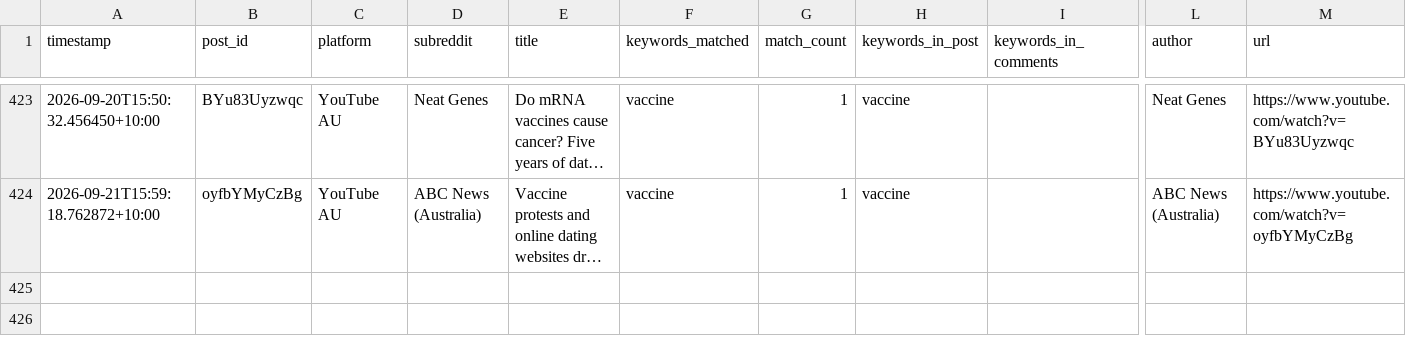
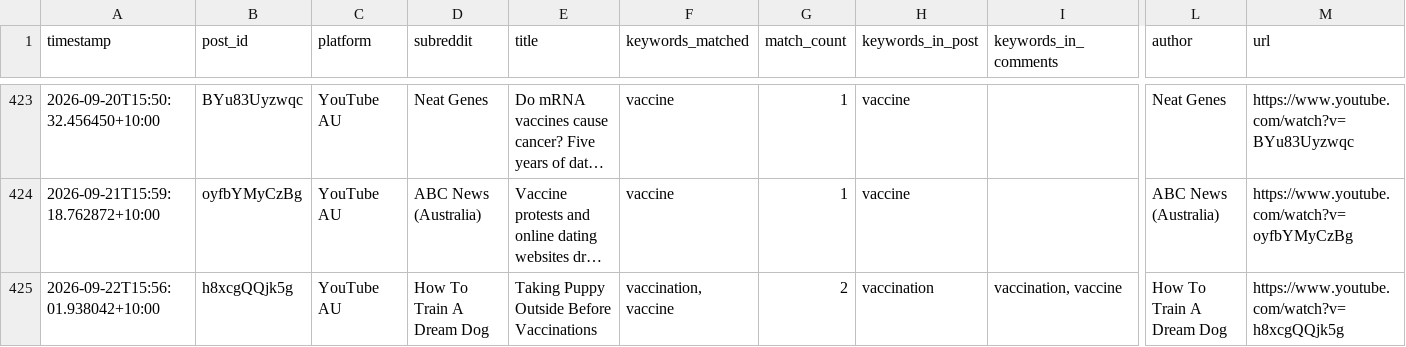
Before and after one commit to EP04/disinformation-tracker, a CSV file: youtube_results_au_all.csv, drawn as a sheet; only a part is shown, gaps mark what is left out; long unchanged cells end in …; rows hold the shown columns only; the diff names each change by its address in the sheet, - before the commit and + after, or states it on an @@ line.

```diff
--- a/youtube_results_au_all.csv
+++ b/youtube_results_au_all.csv
+row 425: 2026-09-22T15:56:01.938042+10:00 | h8xcgQQjk5g | YouTube AU | How To Train A Dream Dog | Taking Puppy Outside Before Vaccinations | vaccination, vaccine | 2 | vaccination | vaccination, vaccine | How To Train A Dream Dog | https://www.youtube.com/watch?v=h8xcgQQjk5g
```
Also changed, not shown: 3 other files.
